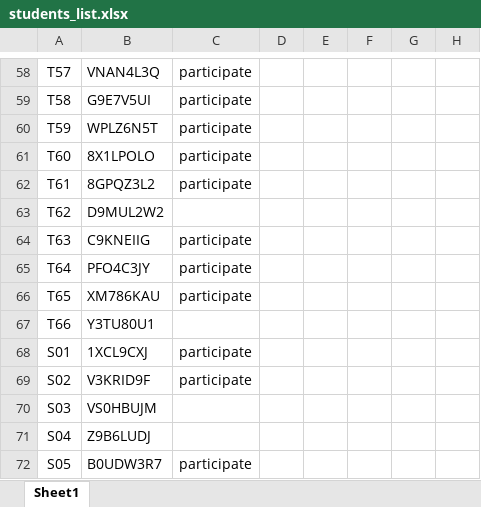
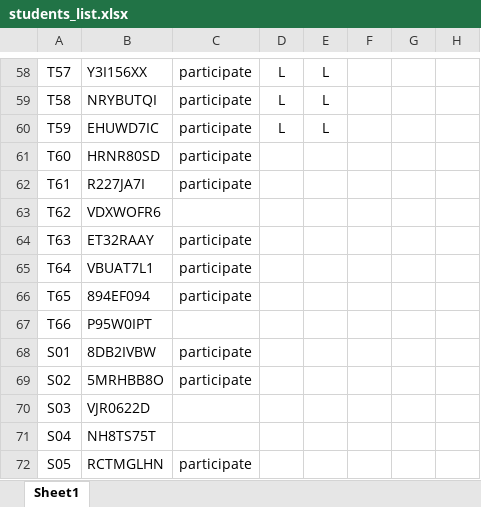
Before and after one commit to saksakya/combinatorial_optimizaion, an Excel workbook: data/students_list.xlsx, sheet Sheet1, drawn as a sheet; only a part is shown, gaps mark what is left out; values as stored, in another font and other column widths than the file's, no borders; the diff covers the shown part only; the diff names each change by its address in the sheet, - before the commit and + after, or states it on an @@ line.

```diff
--- a/data/students_list.xlsx (sheet Sheet1)
+++ b/data/students_list.xlsx (sheet Sheet1)
-B58: VNAN4L3Q
+B58: Y3I156XX
-D58:D60: (empty)
+D58:D60: L
-E58:E60: (empty)
+E58:E60: L
-B59: G9E7V5UI
+B59: NRYBUTQI
-B60: WPLZ6N5T
+B60: EHUWD7IC
-B61: 8X1LPOLO
+B61: HRNR80SD
-B62: 8GPQZ3L2
+B62: R227JA7I
-B63: D9MUL2W2
+B63: VDXWOFR6
-B64: C9KNEIIG
+B64: ET32RAAY
-B65: PFO4C3JY
+B65: VBUAT7L1
-B66: XM786KAU
+B66: 894EF094
-B67: Y3TU80U1
+B67: P95W0IPT
-B68: 1XCL9CXJ
+B68: 8DB2IVBW
-B69: V3KRID9F
+B69: 5MRHBB8O
-B70: VS0HBUJM
+B70: VJR0622D
-B71: Z9B6LUDJ
+B71: NH8TS75T
-B72: B0UDW3R7
+B72: RCTMGLHN
```
Also changed, not shown: 58 edited cells elsewhere in this sheet, suggestion.xlsx, 2 other files.
